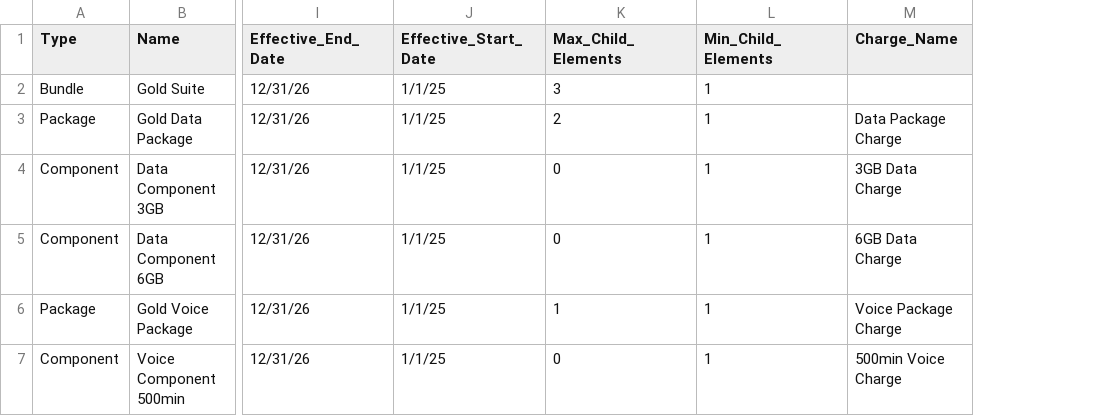
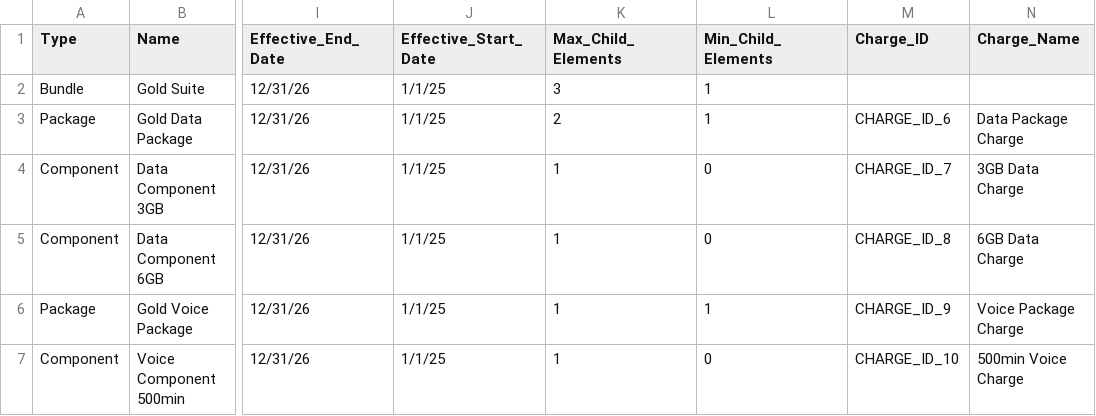
Before and after one commit to liebke/mechanician, a CSV file: examples/offer_management_assistant/resources/bundle2_test_data.csv, drawn as a sheet; only a part is shown, gaps mark what is left out; the diff names each change by its address in the sheet, - before the commit and + after, or states it on an @@ line.

Commit message:
Update .gitignore and test files, modify AI tool handler, and add test data for offer management assistant

```diff
--- a/examples/offer_management_assistant/resources/bundle2_test_data.csv
+++ b/examples/offer_management_assistant/resources/bundle2_test_data.csv
+column M (Charge_ID), rows 3-7: CHARGE_ID_6 | CHARGE_ID_7 | CHARGE_ID_8 | CHARGE_ID_9 | CHARGE_ID_10
-K4:K5 (Max_Child_Elements): 0
+K4:K5 (Max_Child_Elements): 1
-L4:L5 (Min_Child_Elements): 1
+L4:L5 (Min_Child_Elements): 0
-K7 (Max_Child_Elements): 0
+K7 (Max_Child_Elements): 1
-L7 (Min_Child_Elements): 1
+L7 (Min_Child_Elements): 0
```
Also changed, not shown: 16 other files.
